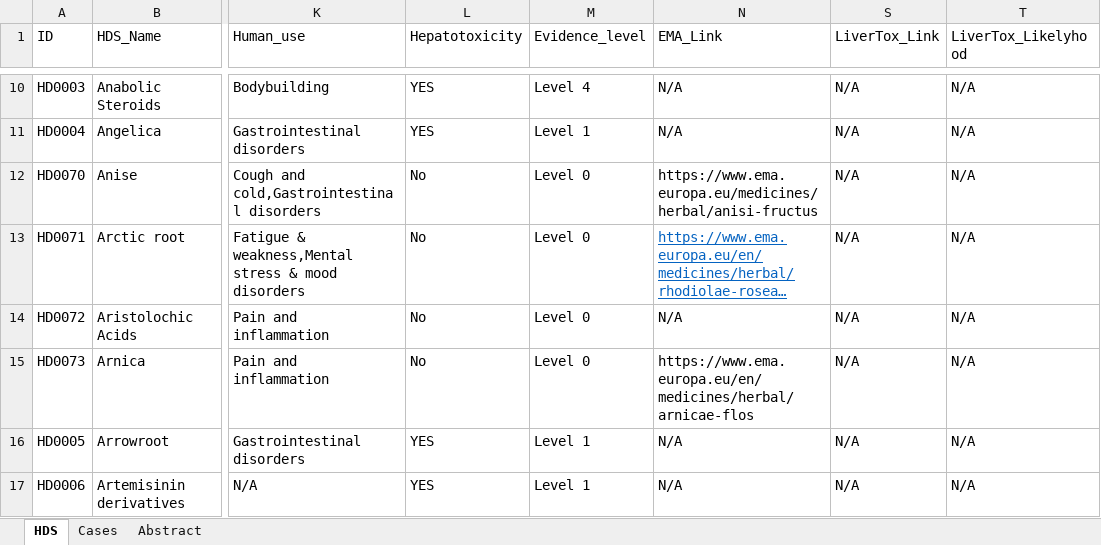
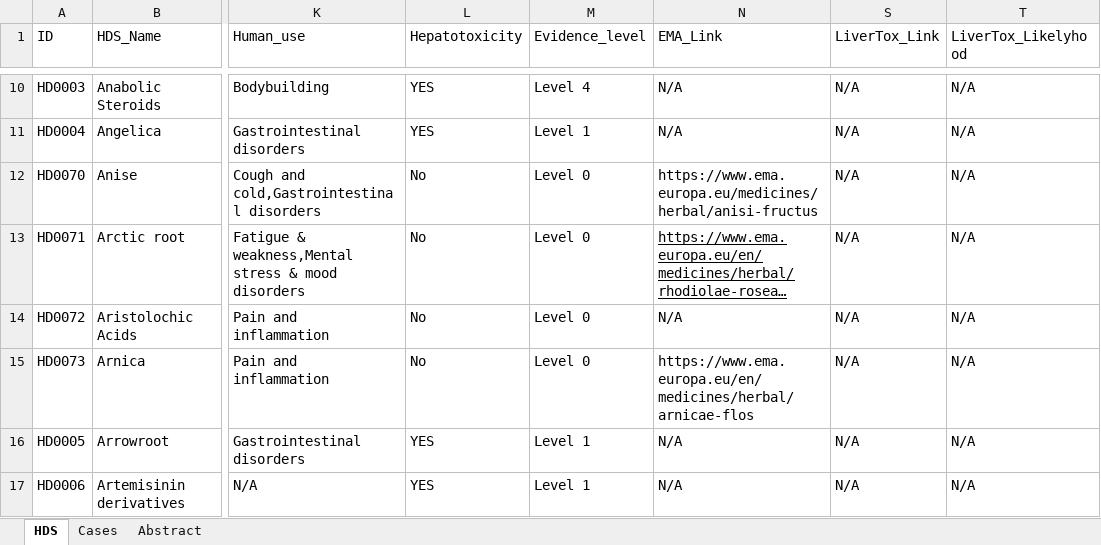
Before and after one commit to rdkhare/fda-web-app, an Excel workbook: Data Files/hds_Raject.xlsx, sheet HDS, drawn as a sheet; only a part is shown, gaps mark what is left out; long unchanged cells end in …; values as stored, in another font and other column widths than the file's, no borders; the diff names each change by its address in the sheet, - before the commit and + after, or states it on an @@ line.

```diff
--- a/Data Files/hds_Raject.xlsx (sheet HDS)
+++ b/Data Files/hds_Raject.xlsx (sheet HDS)
-N13 text colour: #0563C1
+N13 text colour: black
```
Also changed, not shown: sheet Abstract, sheet Cases.
